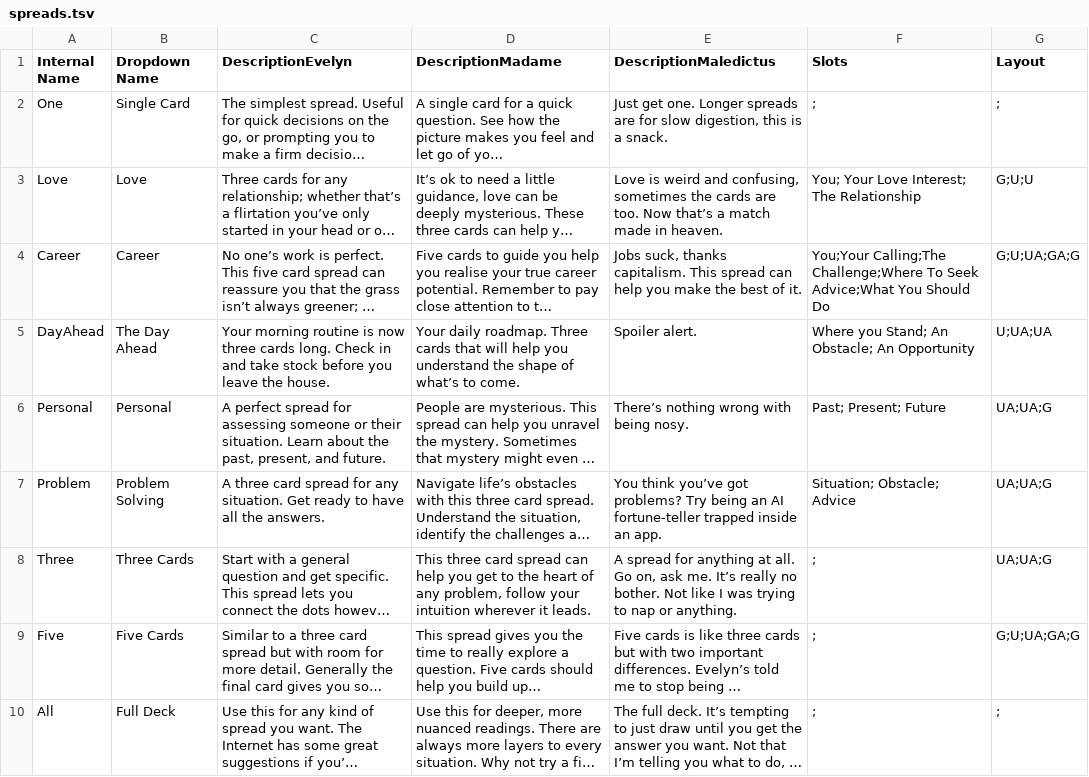
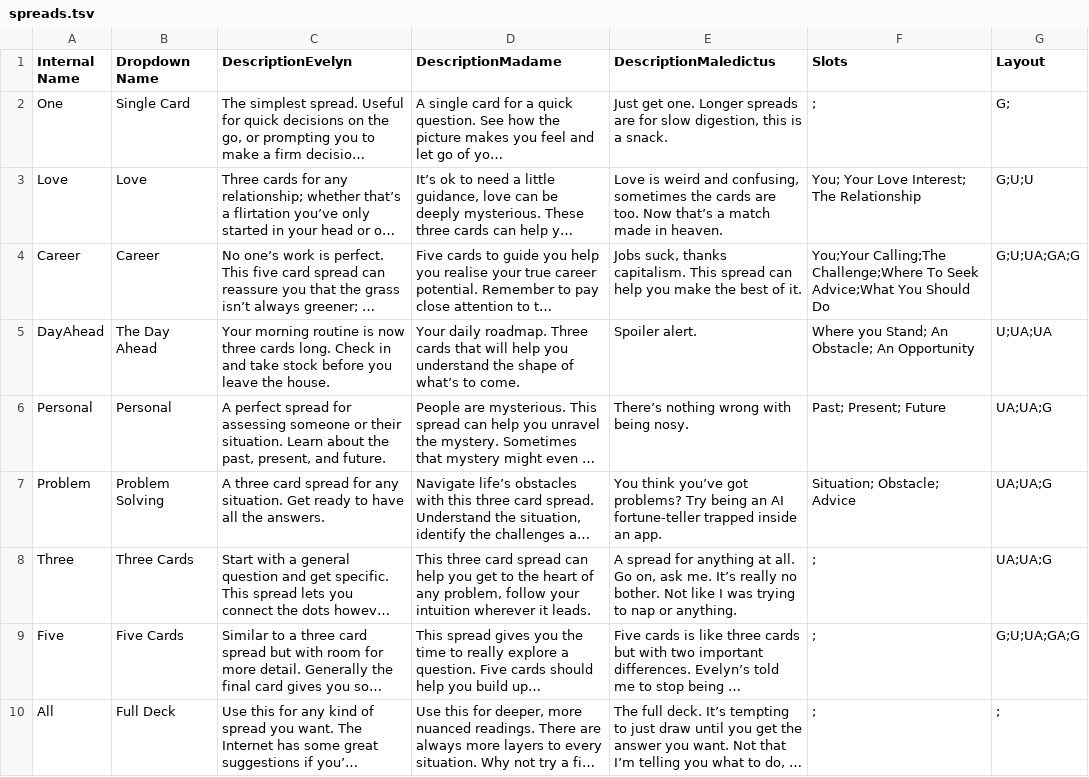
Before and after one commit to wainwrightmark/intarot, a TSV file: src/tsv/spreads.tsv, drawn as a sheet; long unchanged cells end in …; the diff names each change by its address in the sheet, - before the commit and + after, or states it on an @@ line.

```diff
--- a/src/tsv/spreads.tsv
+++ b/src/tsv/spreads.tsv
-G2 (Layout): ;
+G2 (Layout): G;
```
Also changed, not shown: src/tsv/spread_prompts.tsv.
